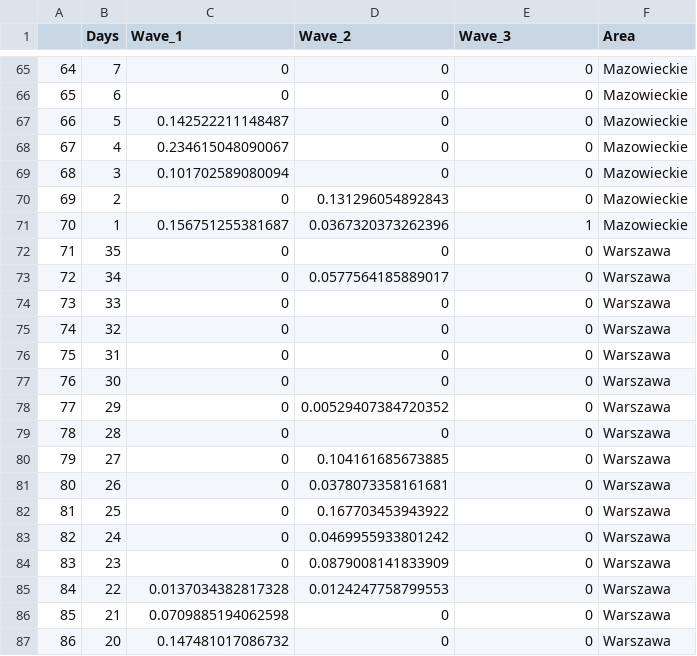
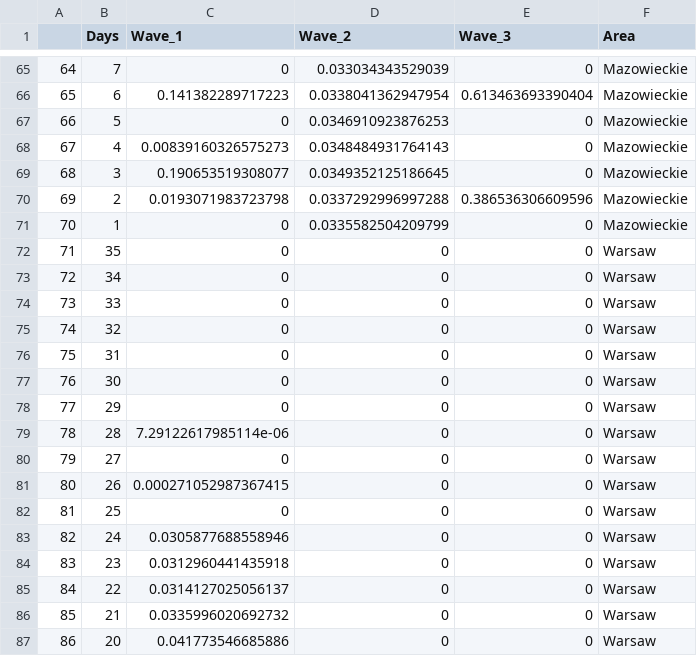
Before and after one commit to MChojnowski/MChojnowski.github.io, a CSV file: COVID/DeathPDF.csv, drawn as a sheet; only a part is shown, gaps mark what is left out; the diff covers the shown part only.

```diff
--- a/COVID/DeathPDF.csv
+++ b/COVID/DeathPDF.csv
@@ -65,23 +65,23 @@
-"64",7,0,0,0,"Mazowieckie"
-"65",6,0,0,0,"Mazowieckie"
-"66",5,0.142522211148487,0,0,"Mazowieckie"
-"67",4,0.234615048090067,0,0,"Mazowieckie"
-"68",3,0.101702589080094,0,0,"Mazowieckie"
-"69",2,0,0.131296054892843,0,"Mazowieckie"
-"70",1,0.156751255381687,0.0367320373262396,1,"Mazowieckie"
-"71",35,0,0,0,"Warszawa"
-"72",34,0,0.0577564185889017,0,"Warszawa"
-"73",33,0,0,0,"Warszawa"
-"74",32,0,0,0,"Warszawa"
-"75",31,0,0,0,"Warszawa"
-"76",30,0,0,0,"Warszawa"
-"77",29,0,0.00529407384720352,0,"Warszawa"
-"78",28,0,0,0,"Warszawa"
-"79",27,0,0.104161685673885,0,"Warszawa"
-"80",26,0,0.0378073358161681,0,"Warszawa"
-"81",25,0,0.167703453943922,0,"Warszawa"
-"82",24,0,0.0469955933801242,0,"Warszawa"
-"83",23,0,0.0879008141833909,0,"Warszawa"
-"84",22,0.0137034382817328,0.0124247758799553,0,"Warszawa"
-"85",21,0.0709885194062598,0,0,"Warszawa"
-"86",20,0.147481017086732,0,0,"Warszawa"
+"64",7,0,0.033034343529039,0,"Mazowieckie"
+"65",6,0.141382289717223,0.0338041362947954,0.613463693390404,"Mazowieckie"
+"66",5,0,0.0346910923876253,0,"Mazowieckie"
+"67",4,0.00839160326575273,0.0348484931764143,0,"Mazowieckie"
+"68",3,0.190653519308077,0.0349352125186645,0,"Mazowieckie"
+"69",2,0.0193071983723798,0.0337292996997288,0.386536306609596,"Mazowieckie"
+"70",1,0,0.0335582504209799,0,"Mazowieckie"
+"71",35,0,0,0,"Warsaw"
+"72",34,0,0,0,"Warsaw"
+"73",33,0,0,0,"Warsaw"
+"74",32,0,0,0,"Warsaw"
+"75",31,0,0,0,"Warsaw"
+"76",30,0,0,0,"Warsaw"
+"77",29,0,0,0,"Warsaw"
+"78",28,7.29122617985114e-06,0,0,"Warsaw"
+"79",27,0,0,0,"Warsaw"
+"80",26,0.000271052987367415,0,0,"Warsaw"
+"81",25,0,0,0,"Warsaw"
+"82",24,0.0305877688558946,0,0,"Warsaw"
+"83",23,0.0312960441435918,0,0,"Warsaw"
+"84",22,0.0314127025056137,0,0,"Warsaw"
+"85",21,0.0335996020692732,0,0,"Warsaw"
+"86",20,0.041773546685886,0,0,"Warsaw"
```
Also changed, not shown: 77 edited cells elsewhere in this file.
